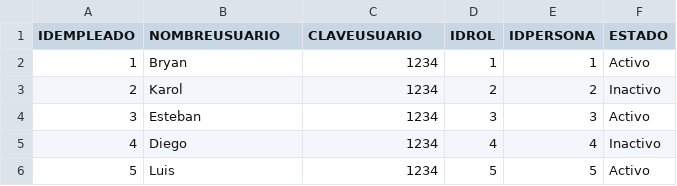
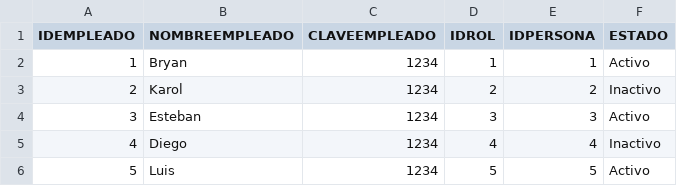
Before and after one commit to BryanSaJi/AdminDB, a CSV file: CSV/Empleado.csv, drawn as a sheet; only a part is shown.

```diff
--- a/CSV/Empleado.csv
+++ b/CSV/Empleado.csv
@@ -1,2 +1,2 @@
-"IDEMPLEADO","NOMBREUSUARIO","CLAVEUSUARIO","IDROL","IDPERSONA","ESTADO"
+"IDEMPLEADO","NOMBREEMPLEADO","CLAVEEMPLEADO","IDROL","IDPERSONA","ESTADO"
 1,"Bryan",1234,1,1,"Activo"
```
Also changed, not shown: CSV/Cliente.csv.
